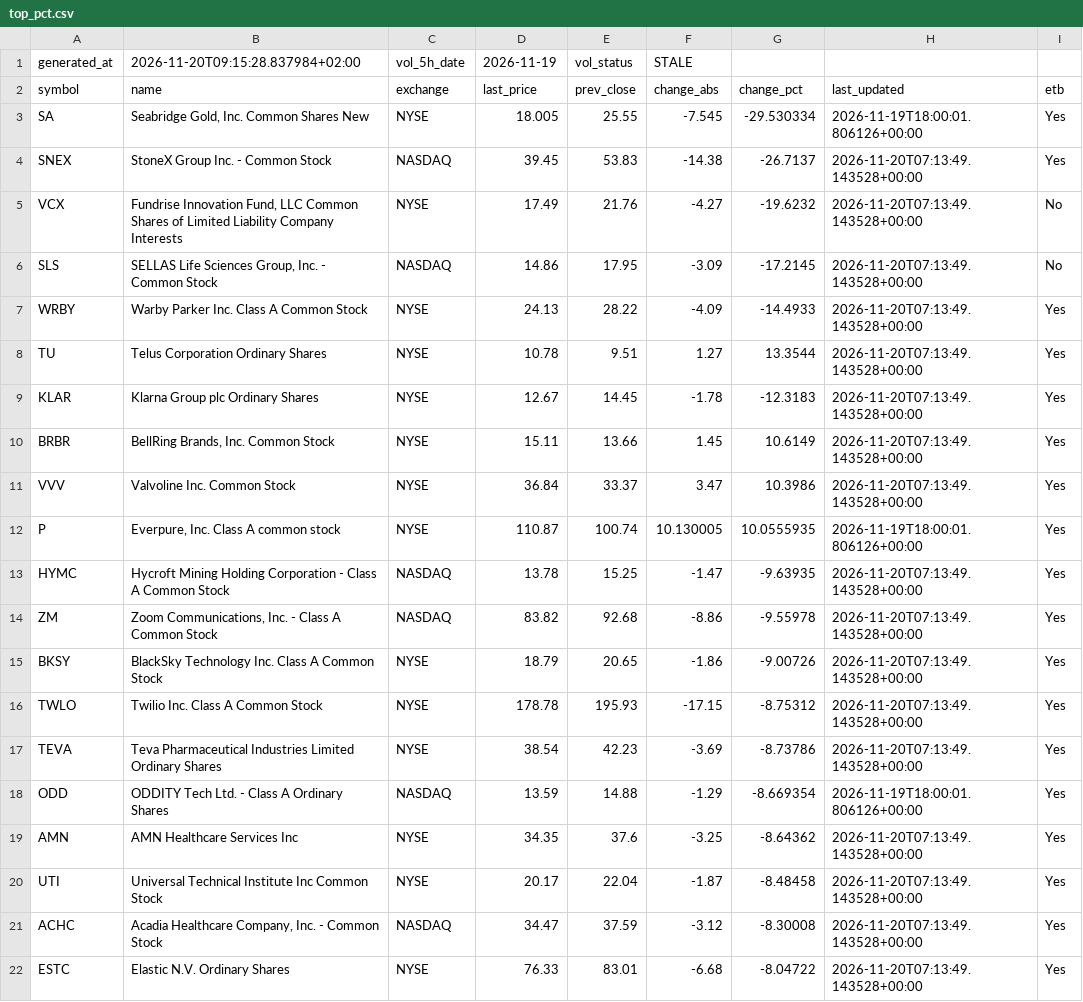
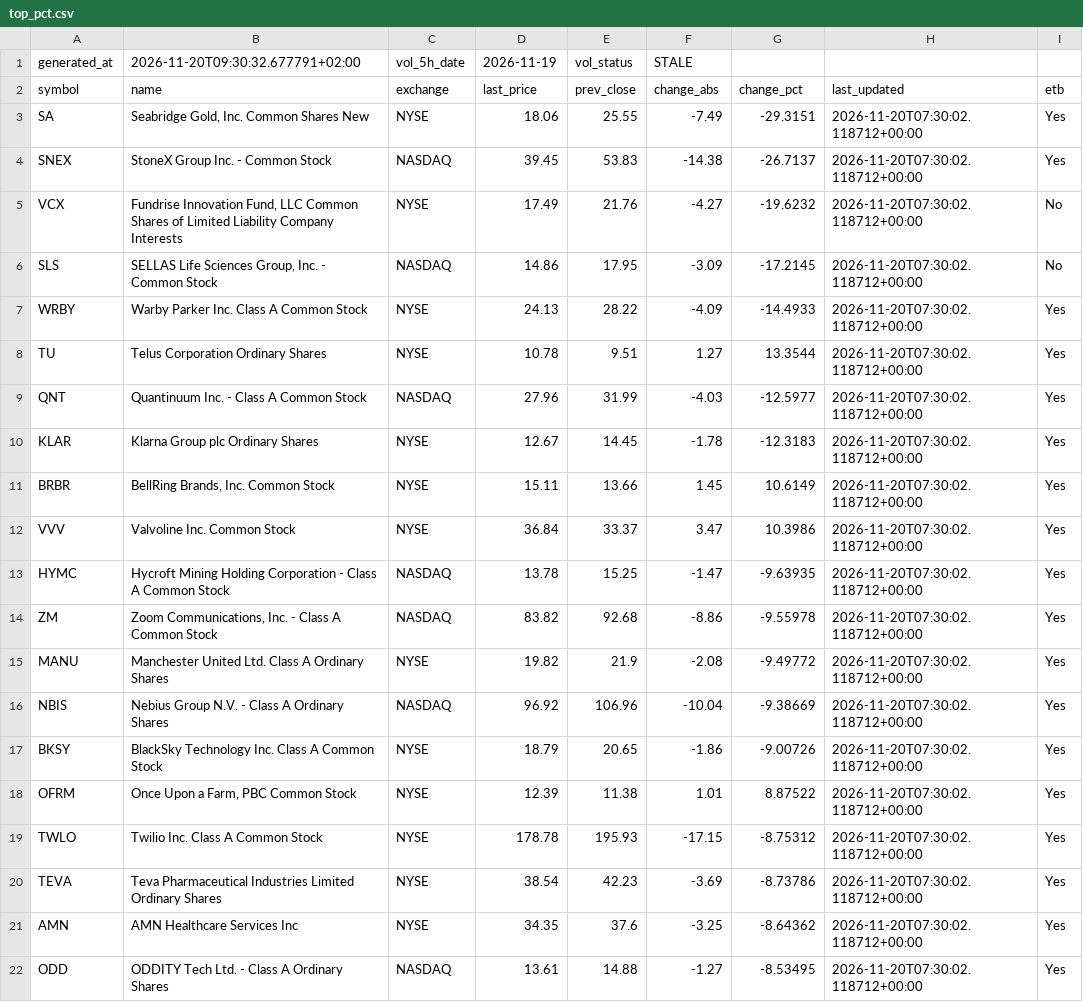
Before and after one commit to alonsadan1970/daily-stocks-data, a CSV file: top_pct.csv, drawn as a sheet.

```diff
--- a/top_pct.csv
+++ b/top_pct.csv
@@ -1,22 +1,22 @@
-generated_at,2026-11-20T09:15:28.837984+02:00,vol_5h_date,2026-11-19,vol_status,STALE
+generated_at,2026-11-20T09:30:32.677791+02:00,vol_5h_date,2026-11-19,vol_status,STALE
 symbol,name,exchange,last_price,prev_close,change_abs,change_pct,last_updated,etb
-SA,"Seabridge Gold, Inc. Common Shares New",NYSE,18.005,25.55,-7.545,-29.530334,2026-11-19T18:00:01.806126+00:00,Yes
-SNEX,StoneX Group Inc. - Common Stock,NASDAQ,39.45,53.83,-14.38,-26.7137,2026-11-20T07:13:49.143528+00:00,Yes
-VCX,"Fundrise Innovation Fund, LLC Common Shares of Limited Liability Company Interests",NYSE,17.49,21.76,-4.27,-19.6232,2026-11-20T07:13:49.143528+00:00,No
-SLS,"SELLAS Life Sciences Group, Inc.  - Common Stock",NASDAQ,14.86,17.95,-3.09,-17.2145,2026-11-20T07:13:49.143528+00:00,No
-WRBY,Warby Parker Inc. Class A Common Stock,NYSE,24.13,28.22,-4.09,-14.4933,2026-11-20T07:13:49.143528+00:00,Yes
-TU,Telus Corporation Ordinary Shares,NYSE,10.78,9.51,1.27,13.3544,2026-11-20T07:13:49.143528+00:00,Yes
-KLAR,Klarna Group plc Ordinary Shares,NYSE,12.67,14.45,-1.78,-12.3183,2026-11-20T07:13:49.143528+00:00,Yes
-BRBR,"BellRing Brands, Inc. Common Stock",NYSE,15.11,13.66,1.45,10.6149,2026-11-20T07:13:49.143528+00:00,Yes
-VVV,Valvoline Inc. Common Stock,NYSE,36.84,33.37,3.47,10.3986,2026-11-20T07:13:49.143528+00:00,Yes
-P,"Everpure, Inc. Class A common stock",NYSE,110.87,100.74,10.130005,10.0555935,2026-11-19T18:00:01.806126+00:00,Yes
-HYMC,Hycroft Mining Holding Corporation - Class A Common Stock,NASDAQ,13.78,15.25,-1.47,-9.63935,2026-11-20T07:13:49.143528+00:00,Yes
-ZM,"Zoom Communications, Inc. - Class A Common Stock",NASDAQ,83.82,92.68,-8.86,-9.55978,2026-11-20T07:13:49.143528+00:00,Yes
-BKSY,BlackSky Technology Inc. Class A Common Stock,NYSE,18.79,20.65,-1.86,-9.00726,2026-11-20T07:13:49.143528+00:00,Yes
-TWLO,Twilio Inc. Class A Common Stock,NYSE,178.78,195.93,-17.15,-8.75312,2026-11-20T07:13:49.143528+00:00,Yes
-TEVA,Teva Pharmaceutical Industries Limited Ordinary Shares,NYSE,38.54,42.23,-3.69,-8.73786,2026-11-20T07:13:49.143528+00:00,Yes
-ODD,ODDITY Tech Ltd. - Class A Ordinary Shares,NASDAQ,13.59,14.88,-1.29,-8.669354,2026-11-19T18:00:01.806126+00:00,Yes
-AMN,AMN Healthcare Services Inc,NYSE,34.35,37.6,-3.25,-8.64362,2026-11-20T07:13:49.143528+00:00,Yes
-UTI,Universal Technical Institute Inc Common Stock,NYSE,20.17,22.04,-1.87,-8.48458,2026-11-20T07:13:49.143528+00:00,Yes
-ACHC,"Acadia Healthcare Company, Inc. - Common Stock",NASDAQ,34.47,37.59,-3.12,-8.30008,2026-11-20T07:13:49.143528+00:00,Yes
-ESTC,Elastic N.V. Ordinary Shares,NYSE,76.33,83.01,-6.68,-8.04722,2026-11-20T07:13:49.143528+00:00,Yes
+SA,"Seabridge Gold, Inc. Common Shares New",NYSE,18.06,25.55,-7.49,-29.3151,2026-11-20T07:30:02.118712+00:00,Yes
+SNEX,StoneX Group Inc. - Common Stock,NASDAQ,39.45,53.83,-14.38,-26.7137,2026-11-20T07:30:02.118712+00:00,Yes
+VCX,"Fundrise Innovation Fund, LLC Common Shares of Limited Liability Company Interests",NYSE,17.49,21.76,-4.27,-19.6232,2026-11-20T07:30:02.118712+00:00,No
+SLS,"SELLAS Life Sciences Group, Inc.  - Common Stock",NASDAQ,14.86,17.95,-3.09,-17.2145,2026-11-20T07:30:02.118712+00:00,No
+WRBY,Warby Parker Inc. Class A Common Stock,NYSE,24.13,28.22,-4.09,-14.4933,2026-11-20T07:30:02.118712+00:00,Yes
+TU,Telus Corporation Ordinary Shares,NYSE,10.78,9.51,1.27,13.3544,2026-11-20T07:30:02.118712+00:00,Yes
+QNT,Quantinuum Inc. - Class A Common Stock,NASDAQ,27.96,31.99,-4.03,-12.5977,2026-11-20T07:30:02.118712+00:00,Yes
+KLAR,Klarna Group plc Ordinary Shares,NYSE,12.67,14.45,-1.78,-12.3183,2026-11-20T07:30:02.118712+00:00,Yes
+BRBR,"BellRing Brands, Inc. Common Stock",NYSE,15.11,13.66,1.45,10.6149,2026-11-20T07:30:02.118712+00:00,Yes
+VVV,Valvoline Inc. Common Stock,NYSE,36.84,33.37,3.47,10.3986,2026-11-20T07:30:02.118712+00:00,Yes
+HYMC,Hycroft Mining Holding Corporation - Class A Common Stock,NASDAQ,13.78,15.25,-1.47,-9.63935,2026-11-20T07:30:02.118712+00:00,Yes
+ZM,"Zoom Communications, Inc. - Class A Common Stock",NASDAQ,83.82,92.68,-8.86,-9.55978,2026-11-20T07:30:02.118712+00:00,Yes
+MANU,Manchester United Ltd. Class A Ordinary Shares,NYSE,19.82,21.9,-2.08,-9.49772,2026-11-20T07:30:02.118712+00:00,Yes
+NBIS,Nebius Group N.V. - Class A Ordinary Shares,NASDAQ,96.92,106.96,-10.04,-9.38669,2026-11-20T07:30:02.118712+00:00,Yes
+BKSY,BlackSky Technology Inc. Class A Common Stock,NYSE,18.79,20.65,-1.86,-9.00726,2026-11-20T07:30:02.118712+00:00,Yes
+OFRM,"Once Upon a Farm, PBC Common Stock",NYSE,12.39,11.38,1.01,8.87522,2026-11-20T07:30:02.118712+00:00,Yes
+TWLO,Twilio Inc. Class A Common Stock,NYSE,178.78,195.93,-17.15,-8.75312,2026-11-20T07:30:02.118712+00:00,Yes
+TEVA,Teva Pharmaceutical Industries Limited Ordinary Shares,NYSE,38.54,42.23,-3.69,-8.73786,2026-11-20T07:30:02.118712+00:00,Yes
+AMN,AMN Healthcare Services Inc,NYSE,34.35,37.6,-3.25,-8.64362,2026-11-20T07:30:02.118712+00:00,Yes
+ODD,ODDITY Tech Ltd. - Class A Ordinary Shares,NASDAQ,13.61,14.88,-1.27,-8.53495,2026-11-20T07:30:02.118712+00:00,Yes
```
Also changed, not shown: top_abs.csv, top_abs_200.csv.
